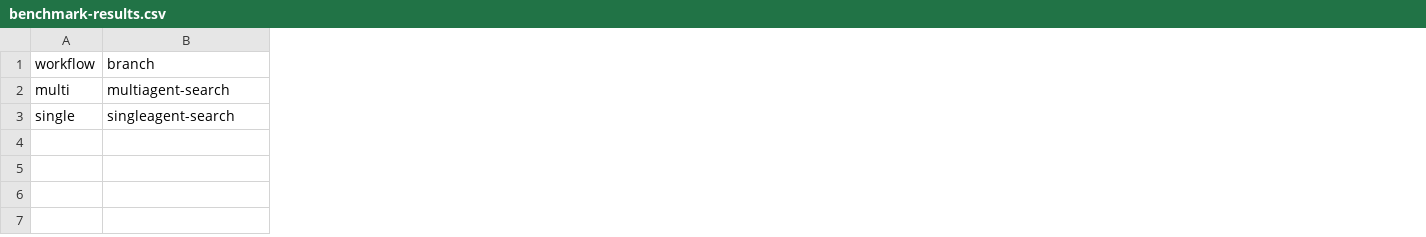
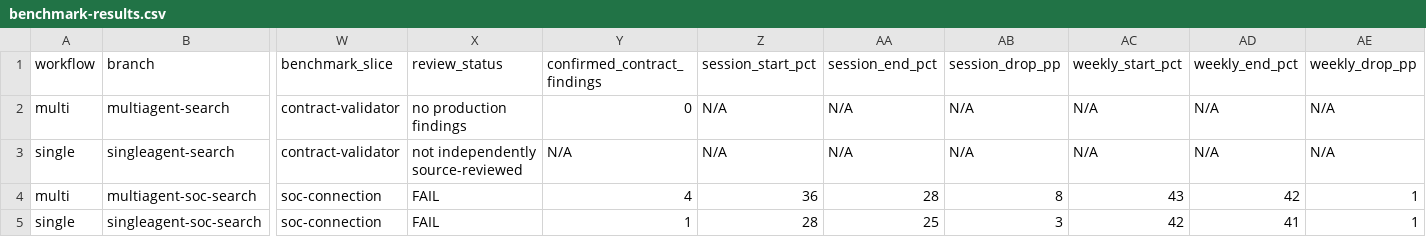
Before and after one commit to CS3227-2610-MP3-HotShop/CS3227-2610-MP3, a CSV file: workflow/benchmark-results.csv, drawn as a sheet; only a part is shown, gaps mark what is left out; rows hold the shown columns only; the diff covers the shown part only; the diff names each change by its address in the sheet, - before the commit and + after, or states it on an @@ line.

Commit message:
Record SoC workflow comparison and common evaluation

```diff
--- a/workflow/benchmark-results.csv
+++ b/workflow/benchmark-results.csv
+column W (benchmark_slice), rows 2-3: contract-validator | contract-validator
+column X (review_status), rows 2-3: no production findings | not independently source-reviewed
+column Y (confirmed_contract_findings), rows 2-3: 0 | N/A
+column Z (session_start_pct), rows 2-3: N/A | N/A
+column AA (session_end_pct), rows 2-3: N/A | N/A
+column AB (session_drop_pp), rows 2-3: N/A | N/A
+column AC (weekly_start_pct), rows 2-3: N/A | N/A
+column AD (weekly_end_pct), rows 2-3: N/A | N/A
+column AE (weekly_drop_pp), rows 2-3: N/A | N/A
+row 4: multi | multiagent-soc-search | soc-connection | FAIL | 4 | 36 | 28 | 8 | 43 | 42 | 1
+row 5: single | singleagent-soc-search | soc-connection | FAIL | 1 | 28 | 25 | 3 | 42 | 41 | 1
```
Also changed, not shown: 5 added columns elsewhere in this file, 4 other files.
